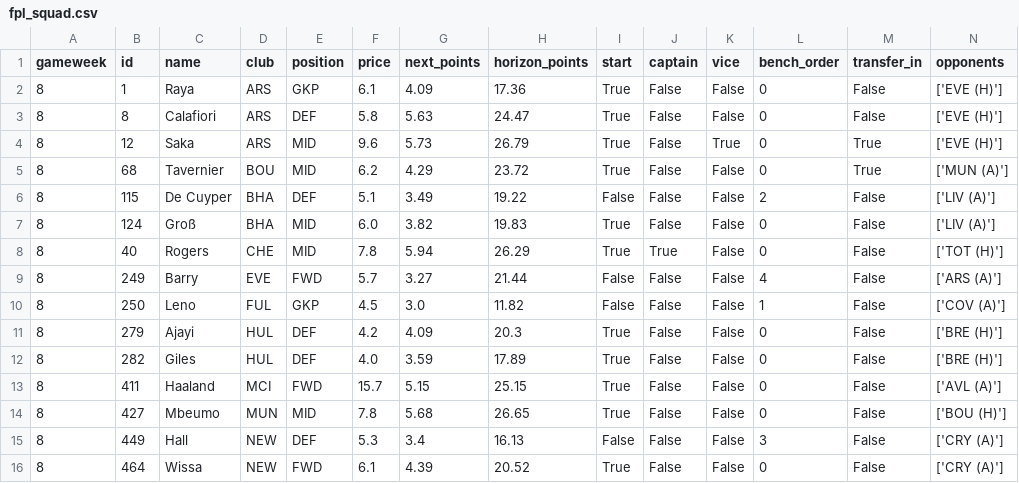
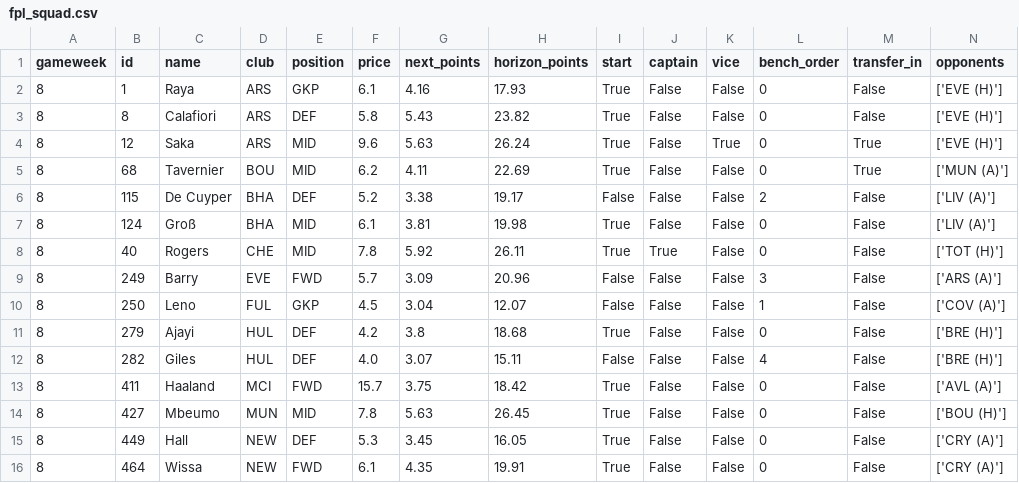
Before and after one commit to Punit-7/pl-analytics, a CSV file: modelling/reports/fpl_squad.csv, drawn as a sheet.

```diff
--- a/modelling/reports/fpl_squad.csv
+++ b/modelling/reports/fpl_squad.csv
@@ -1,16 +1,16 @@
 gameweek,id,name,club,position,price,next_points,horizon_points,start,captain,vice,bench_order,transfer_in,opponents
-8,1,Raya,ARS,GKP,6.1,4.09,17.36,True,False,False,0,False,['EVE (H)']
-8,8,Calafiori,ARS,DEF,5.8,5.63,24.47,True,False,False,0,False,['EVE (H)']
-8,12,Saka,ARS,MID,9.6,5.73,26.79,True,False,True,0,True,['EVE (H)']
-8,68,Tavernier,BOU,MID,6.2,4.29,23.72,True,False,False,0,True,['MUN (A)']
-8,115,De Cuyper,BHA,DEF,5.1,3.49,19.22,False,False,False,2,False,['LIV (A)']
-8,124,Groß,BHA,MID,6.0,3.82,19.83,True,False,False,0,False,['LIV (A)']
-8,40,Rogers,CHE,MID,7.8,5.94,26.29,True,True,False,0,False,['TOT (H)']
-8,249,Barry,EVE,FWD,5.7,3.27,21.44,False,False,False,4,False,['ARS (A)']
-8,250,Leno,FUL,GKP,4.5,3.0,11.82,False,False,False,1,False,['COV (A)']
-8,279,Ajayi,HUL,DEF,4.2,4.09,20.3,True,False,False,0,False,['BRE (H)']
-8,282,Giles,HUL,DEF,4.0,3.59,17.89,True,False,False,0,False,['BRE (H)']
-8,411,Haaland,MCI,FWD,15.7,5.15,25.15,True,False,False,0,False,['AVL (A)']
-8,427,Mbeumo,MUN,MID,7.8,5.68,26.65,True,False,False,0,False,['BOU (H)']
-8,449,Hall,NEW,DEF,5.3,3.4,16.13,False,False,False,3,False,['CRY (A)']
-8,464,Wissa,NEW,FWD,6.1,4.39,20.52,True,False,False,0,False,['CRY (A)']
+8,1,Raya,ARS,GKP,6.1,4.16,17.93,True,False,False,0,False,['EVE (H)']
+8,8,Calafiori,ARS,DEF,5.8,5.43,23.82,True,False,False,0,False,['EVE (H)']
+8,12,Saka,ARS,MID,9.6,5.63,26.24,True,False,True,0,True,['EVE (H)']
+8,68,Tavernier,BOU,MID,6.2,4.11,22.69,True,False,False,0,True,['MUN (A)']
+8,115,De Cuyper,BHA,DEF,5.2,3.38,19.17,False,False,False,2,False,['LIV (A)']
+8,124,Groß,BHA,MID,6.1,3.81,19.98,True,False,False,0,False,['LIV (A)']
+8,40,Rogers,CHE,MID,7.8,5.92,26.11,True,True,False,0,False,['TOT (H)']
+8,249,Barry,EVE,FWD,5.7,3.09,20.96,False,False,False,3,False,['ARS (A)']
+8,250,Leno,FUL,GKP,4.5,3.04,12.07,False,False,False,1,False,['COV (A)']
+8,279,Ajayi,HUL,DEF,4.2,3.8,18.68,True,False,False,0,False,['BRE (H)']
+8,282,Giles,HUL,DEF,4.0,3.07,15.11,False,False,False,4,False,['BRE (H)']
+8,411,Haaland,MCI,FWD,15.7,3.75,18.42,True,False,False,0,False,['AVL (A)']
+8,427,Mbeumo,MUN,MID,7.8,5.63,26.45,True,False,False,0,False,['BOU (H)']
+8,449,Hall,NEW,DEF,5.3,3.45,16.05,True,False,False,0,False,['CRY (A)']
+8,464,Wissa,NEW,FWD,6.1,4.35,19.91,True,False,False,0,False,['CRY (A)']
```
Also changed, not shown: modelling/reports/scoreboard.csv, 7 other files.
